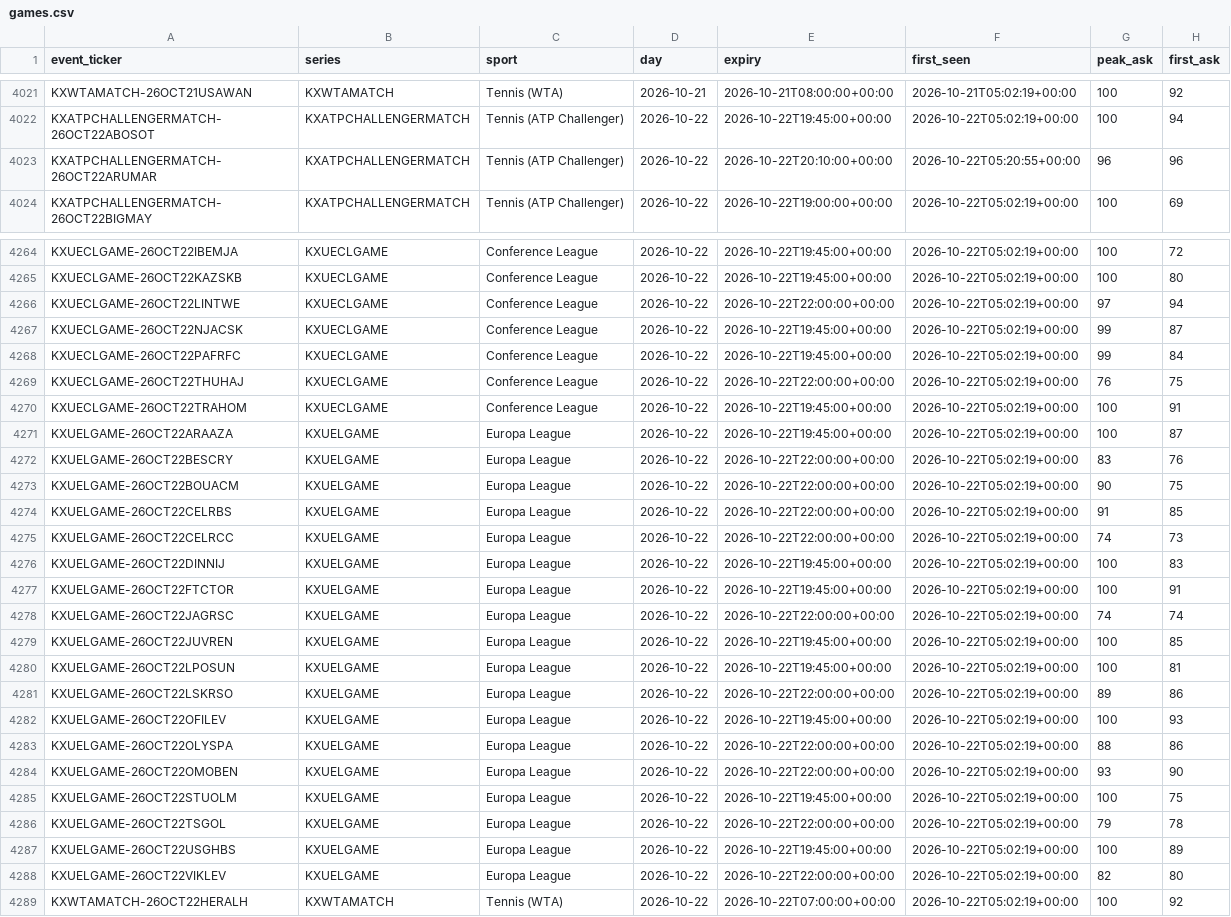
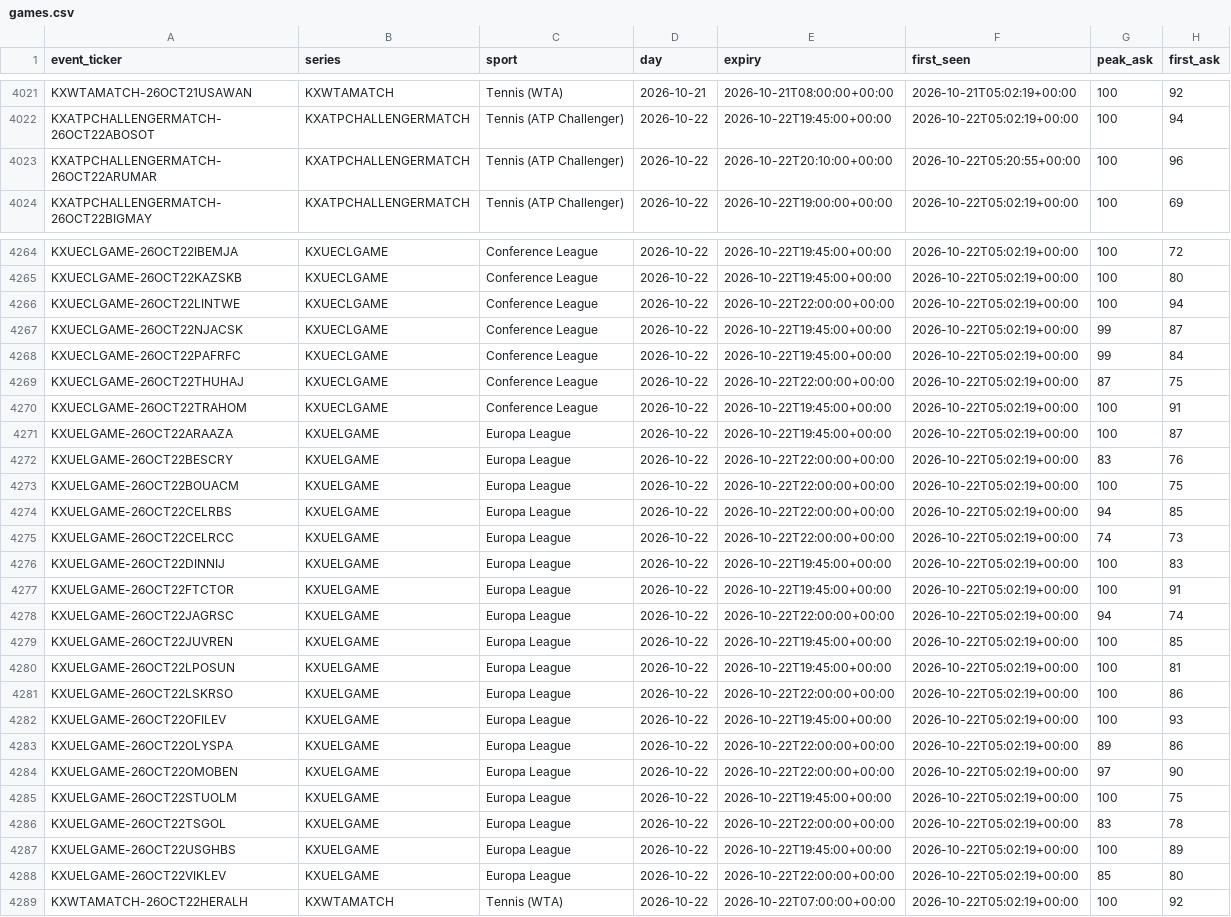
Before and after one commit to UseSoap/Kalshi-Scanner, a CSV file: data/games.csv, drawn as a sheet; only a part is shown, gaps mark what is left out; the diff covers the shown part only.

Commit message:
data: scan 2026-10-22T19:37Z

```diff
--- a/data/games.csv
+++ b/data/games.csv
@@ -4022,3 +4022,3 @@ KXWTAMATCH-26OCT21USAWAN,KXWTAMATCH,Tennis (WTA),2026-10-21,2026-10-21T08:00:00+
 KXATPCHALLENGERMATCH-26OCT22ABOSOT,KXATPCHALLENGERMATCH,Tennis (ATP Challenger),2026-10-22,2026-10-22T19:45:00+00:00,2026-10-22T05:02:19+00:00,100,94
-KXATPCHALLENGERMATCH-26OCT22ARUMAR,KXATPCHALLENGERMATCH,Tennis (ATP Challenger),2026-10-22,2026-10-22T20:10:00+00:00,2026-10-22T05:20:55+00:00,96,96
+KXATPCHALLENGERMATCH-26OCT22ARUMAR,KXATPCHALLENGERMATCH,Tennis (ATP Challenger),2026-10-22,2026-10-22T20:10:00+00:00,2026-10-22T05:20:55+00:00,100,96
 KXATPCHALLENGERMATCH-26OCT22BIGMAY,KXATPCHALLENGERMATCH,Tennis (ATP Challenger),2026-10-22,2026-10-22T19:00:00+00:00,2026-10-22T05:02:19+00:00,100,69
@@ -4265,6 +4265,6 @@ KXUECLGAME-26OCT22IBEMJA,KXUECLGAME,Conference League,2026-10-22,2026-10-22T19:4
 KXUECLGAME-26OCT22KAZSKB,KXUECLGAME,Conference League,2026-10-22,2026-10-22T19:45:00+00:00,2026-10-22T05:02:19+00:00,100,80
-KXUECLGAME-26OCT22LINTWE,KXUECLGAME,Conference League,2026-10-22,2026-10-22T22:00:00+00:00,2026-10-22T05:02:19+00:00,97,94
+KXUECLGAME-26OCT22LINTWE,KXUECLGAME,Conference League,2026-10-22,2026-10-22T22:00:00+00:00,2026-10-22T05:02:19+00:00,100,94
 KXUECLGAME-26OCT22NJACSK,KXUECLGAME,Conference League,2026-10-22,2026-10-22T19:45:00+00:00,2026-10-22T05:02:19+00:00,99,87
 KXUECLGAME-26OCT22PAFRFC,KXUECLGAME,Conference League,2026-10-22,2026-10-22T19:45:00+00:00,2026-10-22T05:02:19+00:00,99,84
-KXUECLGAME-26OCT22THUHAJ,KXUECLGAME,Conference League,2026-10-22,2026-10-22T22:00:00+00:00,2026-10-22T05:02:19+00:00,76,75
+KXUECLGAME-26OCT22THUHAJ,KXUECLGAME,Conference League,2026-10-22,2026-10-22T22:00:00+00:00,2026-10-22T05:02:19+00:00,87,75
 KXUECLGAME-26OCT22TRAHOM,KXUECLGAME,Conference League,2026-10-22,2026-10-22T19:45:00+00:00,2026-10-22T05:02:19+00:00,100,91
@@ -4272,4 +4272,4 @@ KXUELGAME-26OCT22ARAAZA,KXUELGAME,Europa League,2026-10-22,2026-10-22T19:45:00+0
 KXUELGAME-26OCT22BESCRY,KXUELGAME,Europa League,2026-10-22,2026-10-22T22:00:00+00:00,2026-10-22T05:02:19+00:00,83,76
-KXUELGAME-26OCT22BOUACM,KXUELGAME,Europa League,2026-10-22,2026-10-22T22:00:00+00:00,2026-10-22T05:02:19+00:00,90,75
-KXUELGAME-26OCT22CELRBS,KXUELGAME,Europa League,2026-10-22,2026-10-22T22:00:00+00:00,2026-10-22T05:02:19+00:00,91,85
+KXUELGAME-26OCT22BOUACM,KXUELGAME,Europa League,2026-10-22,2026-10-22T22:00:00+00:00,2026-10-22T05:02:19+00:00,100,75
+KXUELGAME-26OCT22CELRBS,KXUELGAME,Europa League,2026-10-22,2026-10-22T22:00:00+00:00,2026-10-22T05:02:19+00:00,94,85
 KXUELGAME-26OCT22CELRCC,KXUELGAME,Europa League,2026-10-22,2026-10-22T22:00:00+00:00,2026-10-22T05:02:19+00:00,74,73
@@ -4277,13 +4277,13 @@ KXUELGAME-26OCT22DINNIJ,KXUELGAME,Europa League,2026-10-22,2026-10-22T19:45:00+0
 KXUELGAME-26OCT22FTCTOR,KXUELGAME,Europa League,2026-10-22,2026-10-22T19:45:00+00:00,2026-10-22T05:02:19+00:00,100,91
-KXUELGAME-26OCT22JAGRSC,KXUELGAME,Europa League,2026-10-22,2026-10-22T22:00:00+00:00,2026-10-22T05:02:19+00:00,74,74
+KXUELGAME-26OCT22JAGRSC,KXUELGAME,Europa League,2026-10-22,2026-10-22T22:00:00+00:00,2026-10-22T05:02:19+00:00,94,74
 KXUELGAME-26OCT22JUVREN,KXUELGAME,Europa League,2026-10-22,2026-10-22T19:45:00+00:00,2026-10-22T05:02:19+00:00,100,85
 KXUELGAME-26OCT22LPOSUN,KXUELGAME,Europa League,2026-10-22,2026-10-22T19:45:00+00:00,2026-10-22T05:02:19+00:00,100,81
-KXUELGAME-26OCT22LSKRSO,KXUELGAME,Europa League,2026-10-22,2026-10-22T22:00:00+00:00,2026-10-22T05:02:19+00:00,89,86
+KXUELGAME-26OCT22LSKRSO,KXUELGAME,Europa League,2026-10-22,2026-10-22T22:00:00+00:00,2026-10-22T05:02:19+00:00,100,86
 KXUELGAME-26OCT22OFILEV,KXUELGAME,Europa League,2026-10-22,2026-10-22T19:45:00+00:00,2026-10-22T05:02:19+00:00,100,93
-KXUELGAME-26OCT22OLYSPA,KXUELGAME,Europa League,2026-10-22,2026-10-22T22:00:00+00:00,2026-10-22T05:02:19+00:00,88,86
-KXUELGAME-26OCT22OMOBEN,KXUELGAME,Europa League,2026-10-22,2026-10-22T22:00:00+00:00,2026-10-22T05:02:19+00:00,93,90
+KXUELGAME-26OCT22OLYSPA,KXUELGAME,Europa League,2026-10-22,2026-10-22T22:00:00+00:00,2026-10-22T05:02:19+00:00,89,86
+KXUELGAME-26OCT22OMOBEN,KXUELGAME,Europa League,2026-10-22,2026-10-22T22:00:00+00:00,2026-10-22T05:02:19+00:00,97,90
 KXUELGAME-26OCT22STUOLM,KXUELGAME,Europa League,2026-10-22,2026-10-22T19:45:00+00:00,2026-10-22T05:02:19+00:00,100,75
-KXUELGAME-26OCT22TSGOL,KXUELGAME,Europa League,2026-10-22,2026-10-22T22:00:00+00:00,2026-10-22T05:02:19+00:00,79,78
+KXUELGAME-26OCT22TSGOL,KXUELGAME,Europa League,2026-10-22,2026-10-22T22:00:00+00:00,2026-10-22T05:02:19+00:00,83,78
 KXUELGAME-26OCT22USGHBS,KXUELGAME,Europa League,2026-10-22,2026-10-22T19:45:00+00:00,2026-10-22T05:02:19+00:00,100,89
-KXUELGAME-26OCT22VIKLEV,KXUELGAME,Europa League,2026-10-22,2026-10-22T22:00:00+00:00,2026-10-22T05:02:19+00:00,82,80
+KXUELGAME-26OCT22VIKLEV,KXUELGAME,Europa League,2026-10-22,2026-10-22T22:00:00+00:00,2026-10-22T05:02:19+00:00,85,80
 KXWTAMATCH-26OCT22HERALH,KXWTAMATCH,Tennis (WTA),2026-10-22,2026-10-22T07:00:00+00:00,2026-10-22T05:02:19+00:00,100,92
```
Also changed, not shown: 8 edited cells elsewhere in this file, 3 other files.
